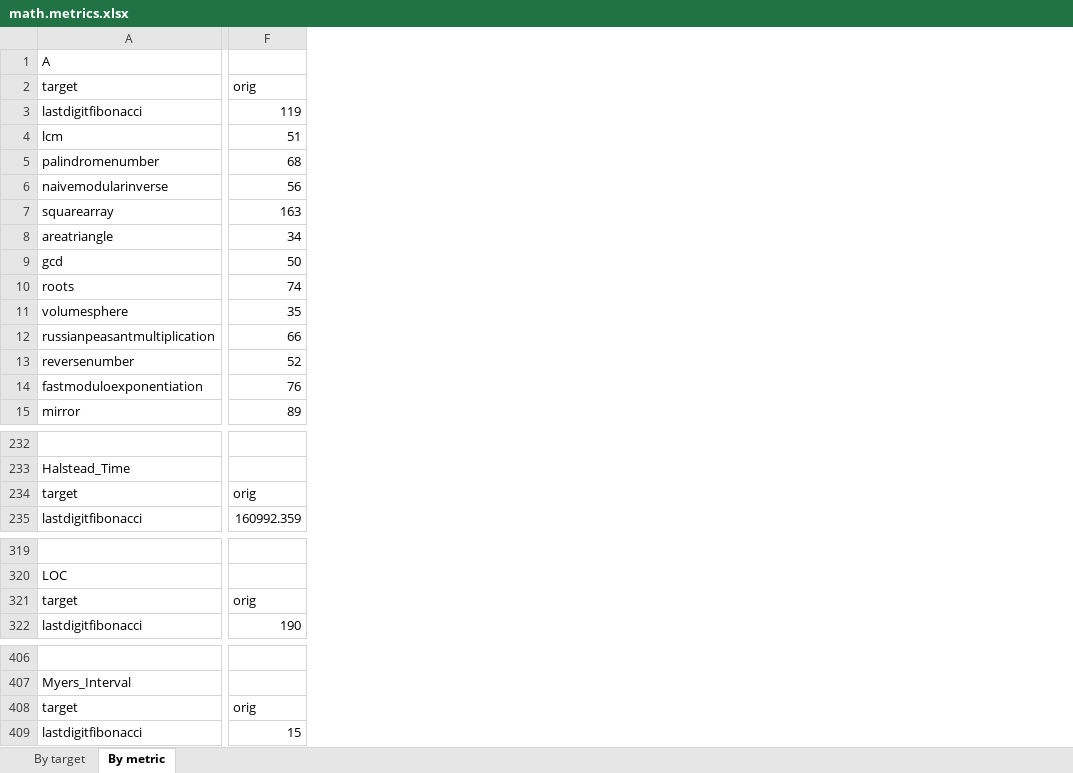
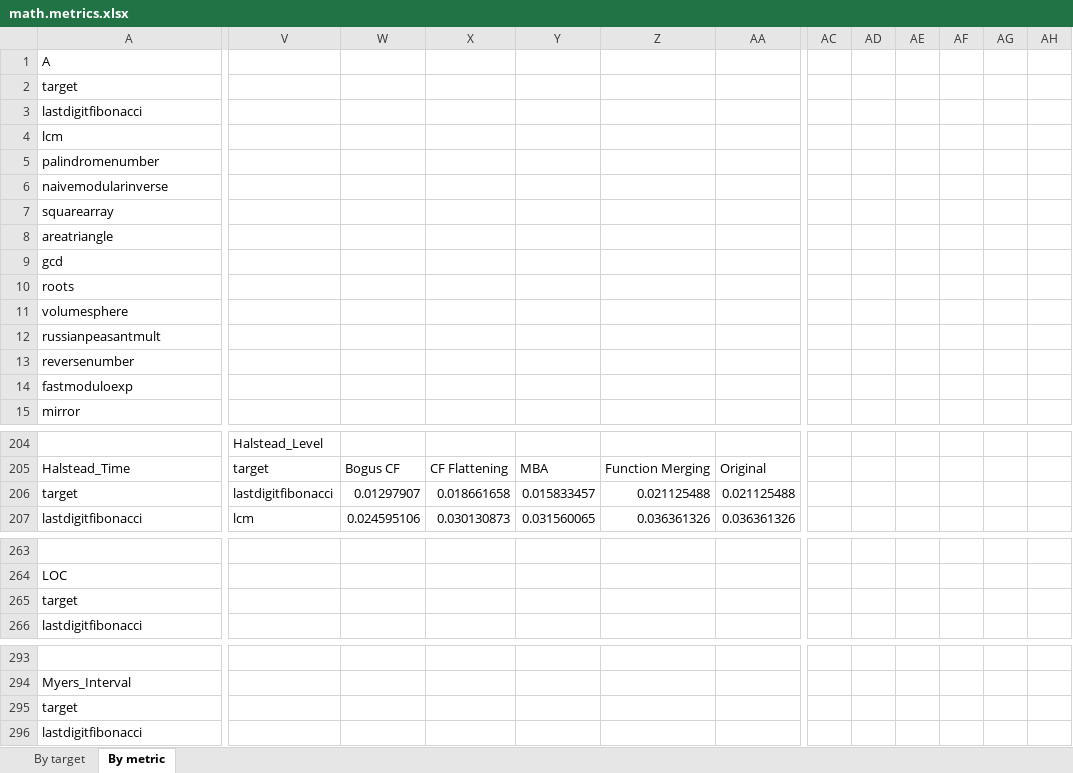
Before and after one commit to eliz-zay/masters-thesis, an Excel workbook: eval/math.metrics.xlsx, sheet By metric, drawn as a sheet; only a part is shown, gaps mark what is left out; values as stored, in another font and other column widths than the file's, no borders; charts and pictures not drawn; removed rows and columns are numbered as before the commit, all else as after; the diff covers the shown part only; the diff names each change by its address in the sheet, - before the commit and + after, or states it on an @@ line.

Commit message:
upd metrics

```diff
--- a/eval/math.metrics.xlsx (sheet By metric)
+++ b/eval/math.metrics.xlsx (sheet By metric)
-column F (orig), rows 3-15: 119 | 51 | 68 | 56 | 163 | 34 | 50 | 74 | 35 | 66 | 52 | 76 | 89; rows 234-235: orig | 160992.359; rows 321-322: orig | 190; rows 408-409: orig | 15
+column V, rows 204-207: Halstead_Level | target | lastdigitfibonacci | lcm
+column W, rows 205-207: Bogus CF | 0.01297907 | 0.024595106
+column X, rows 205-207: CF Flattening | 0.018661658 | 0.030130873
+column Y, rows 205-207: MBA | 0.015833457 | 0.031560065
+column Z, rows 205-207: Function Merging | 0.021125488 | 0.036361326
+column AA, rows 205-207: Original | 0.021125488 | 0.036361326
+column AC, empty
+column AD, empty
+column AE, empty
+column AF, empty
+column AG, empty
+column AH, empty
-A12 (target): russianpeasantmultiplication
+A12 (target): russianpeasantmult
-A14 (target): fastmoduloexponentiation
+A14 (target): fastmoduloexp
```
Also changed, not shown: 84 added rows, 113 removed rows, 17 added columns and 64 edited cells elsewhere in this sheet, charts or pictures, eval/roman_123.metrics.xlsx.
